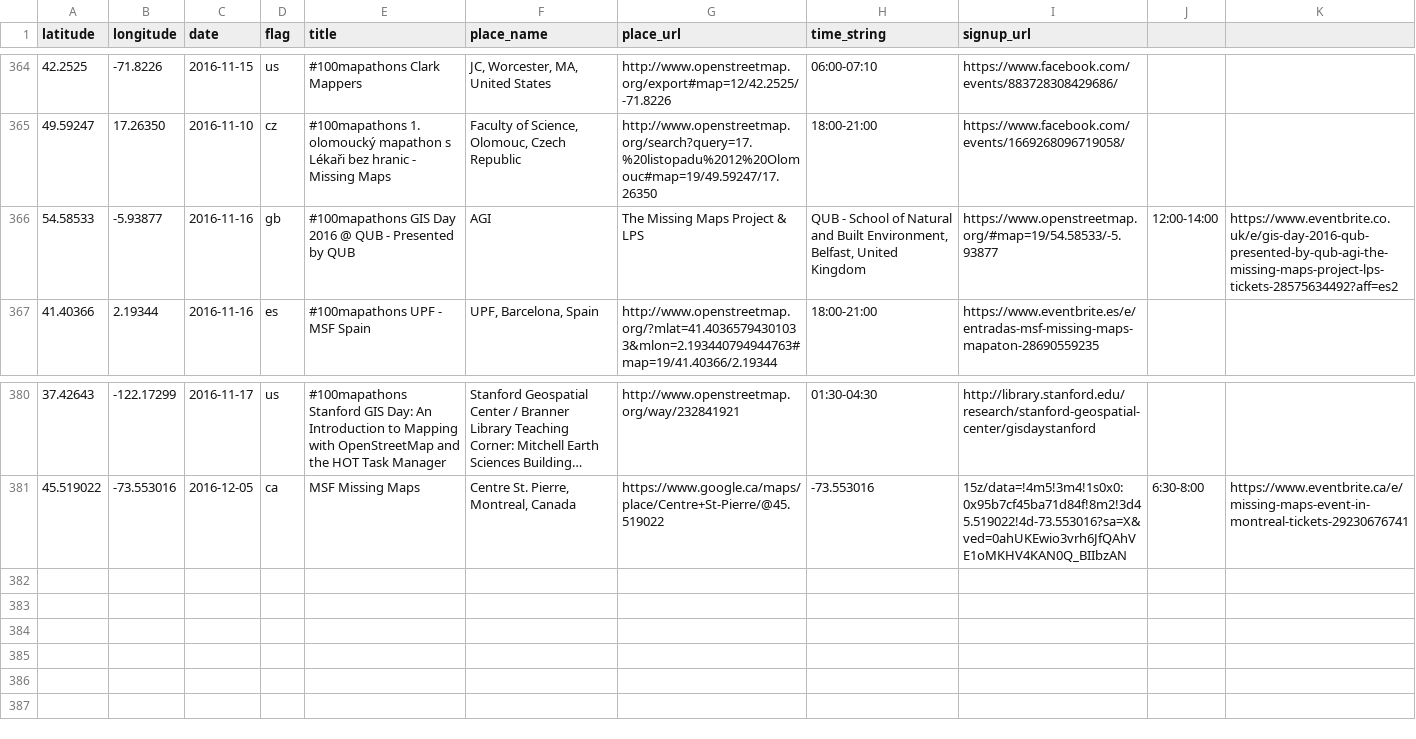
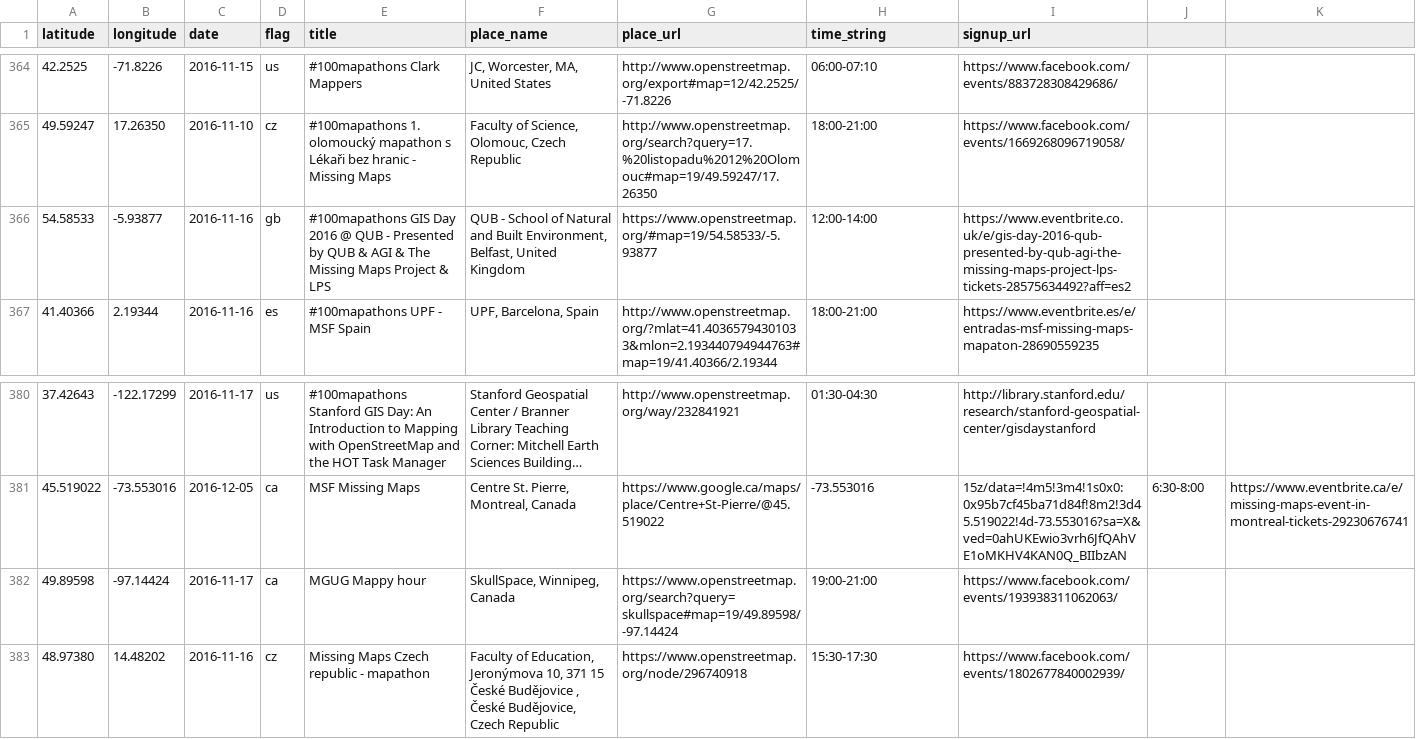
Before and after one commit to MissingMaps/events, a CSV file: events.csv, drawn as a sheet; only a part is shown, gaps mark what is left out; long unchanged cells end in ….

Commit message:
Update events.csv

```diff
--- a/events.csv
+++ b/events.csv
@@ -365,3 +365,3 @@ latitude,longitude,date,flag,title,place_name,place_url,time_string,signup_url
 49.59247,17.26350,2016-11-10,cz,#100mapathons 1. olomoucký mapathon s Lékaři bez hranic - Missing Maps,"Faculty of Science, Olomouc, Czech Republic",http://www.openstreetmap.org/search?query=17.%20listopadu%2012%20Olomouc#map=19/49.59247/17.26350,18:00-21:00,https://www.facebook.com/events/1669268096719058/
-54.58533,-5.93877,2016-11-16,gb,#100mapathons GIS Day 2016 @ QUB - Presented by QUB, AGI, The Missing Maps Project & LPS,"QUB - School of Natural and Built Environment, Belfast, United Kingdom",https://www.openstreetmap.org/#map=19/54.58533/-5.93877,12:00-14:00,https://www.eventbrite.co.uk/e/gis-day-2016-qub-presented-by-qub-agi-the-missing-maps-project-lps-tickets-28575634492?aff=es2
+54.58533,-5.93877,2016-11-16,gb,#100mapathons GIS Day 2016 @ QUB - Presented by QUB & AGI & The Missing Maps Project & LPS,"QUB - School of Natural and Built Environment, Belfast, United Kingdom",https://www.openstreetmap.org/#map=19/54.58533/-5.93877,12:00-14:00,https://www.eventbrite.co.uk/e/gis-day-2016-qub-presented-by-qub-agi-the-missing-maps-project-lps-tickets-28575634492?aff=es2
 41.40366,2.19344,2016-11-16,es,#100mapathons UPF - MSF Spain,"UPF, Barcelona, Spain",http://www.openstreetmap.org/?mlat=41.40365794301033&mlon=2.193440794944763#map=19/41.40366/2.19344,18:00-21:00,https://www.eventbrite.es/e/entradas-msf-missing-maps-mapaton-28690559235
@@ -381 +381,3 @@ latitude,longitude,date,flag,title,place_name,place_url,time_string,signup_url
 45.519022,-73.553016,2016-12-05,ca,MSF Missing Maps,"Centre St. Pierre, Montreal, Canada",https://www.google.ca/maps/place/Centre+St-Pierre/@45.519022,-73.553016,15z/data=!4m5!3m4!1s0x0:0x95b7cf45ba71d84f!8m2!3d45.519022!4d-73.553016?sa=X&ved=0ahUKEwio3vrh6JfQAhVE1oMKHV4KAN0Q_BIIbzAN,6:30-8:00,https://www.eventbrite.ca/e/missing-maps-event-in-montreal-tickets-29230676741
+49.89598,-97.14424,2016-11-17,ca,MGUG Mappy hour,"SkullSpace, Winnipeg, Canada",https://www.openstreetmap.org/search?query=skullspace#map=19/49.89598/-97.14424,19:00-21:00,https://www.facebook.com/events/193938311062063/
+48.97380,14.48202,2016-11-16,cz,Missing Maps Czech republic - mapathon,"Faculty of Education, Jeronýmova 10, 371 15 České Budějovice , České Budějovice, Czech Republic",https://www.openstreetmap.org/node/296740918,15:30-17:30,https://www.facebook.com/events/1802677840002939/
```
